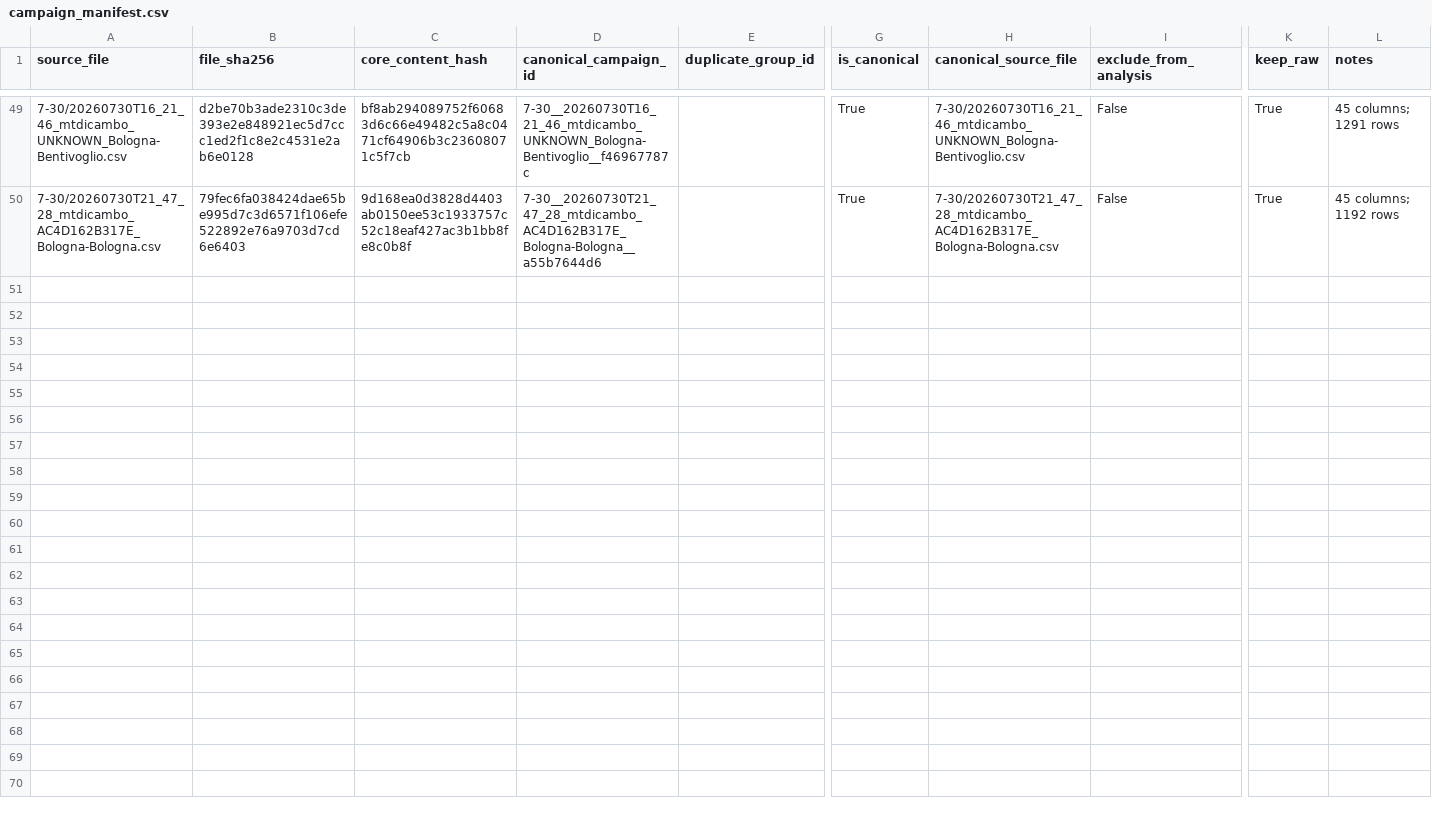
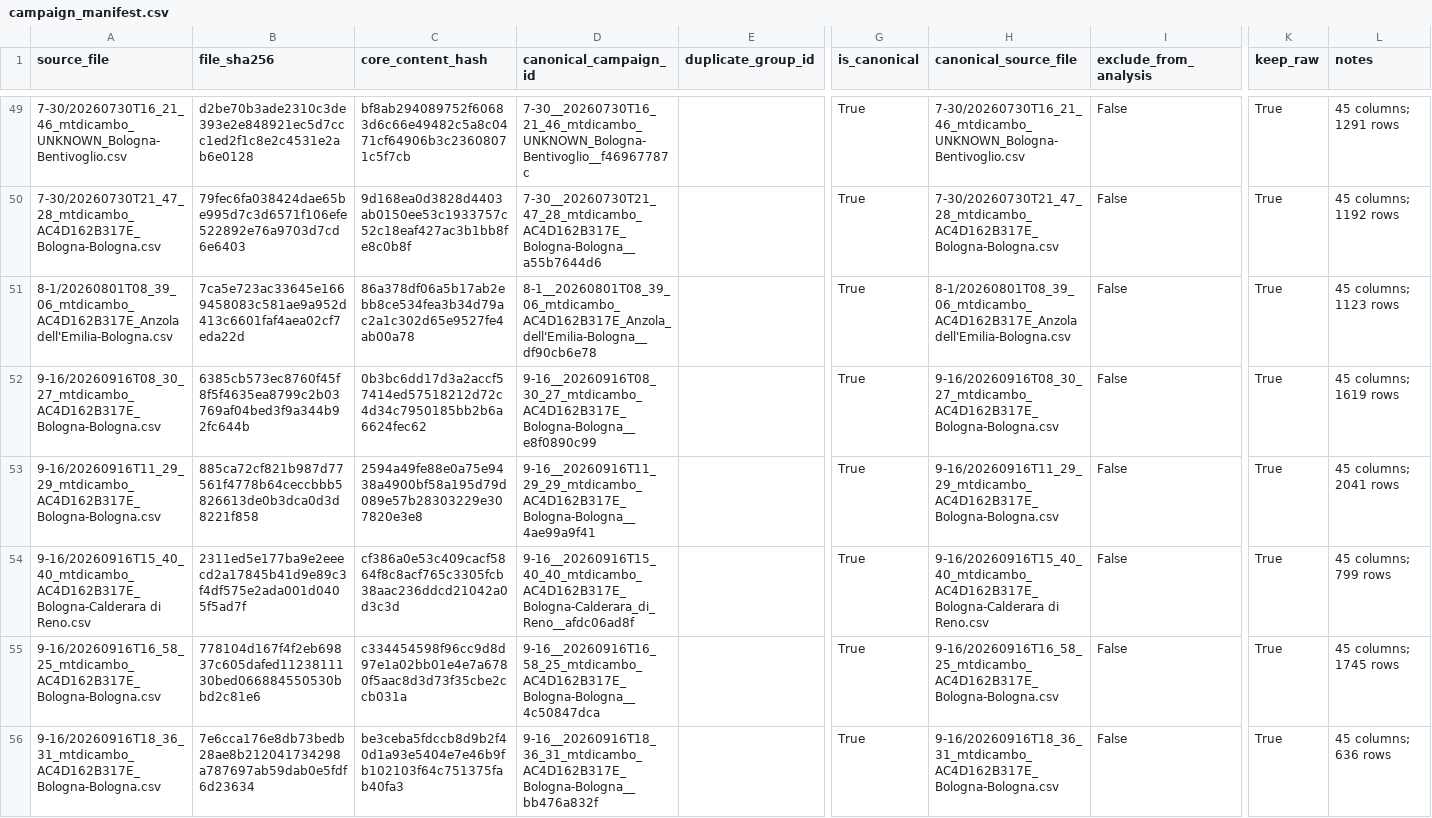
Before and after one commit to pedroventu97/Meteotracker, a CSV file: data/manifests/campaign_manifest.csv, drawn as a sheet; only a part is shown, gaps mark what is left out; rows hold the shown columns only; the diff covers the shown part only; the diff names each change by its address in the sheet, - before the commit and + after, or states it on an @@ line.

Commit message:
feat(e0): promote official campaign manifest to 55 canonical
Promote data/manifests/campaign_manifest.csv to E0 content
(SHA256 81C903DE...C264; 60 rows / 55 canonical / 5 excludes).
Archive previous 44-canonical official file as
campaign_manifest_preE0_44canonical_20260731.csv (no deletes).
Keep dated E0 copy campaign_manifest_E0_20261015T0835.csv.

```diff
--- a/data/manifests/campaign_manifest.csv
+++ b/data/manifests/campaign_manifest.csv
+row 51: 8-1/20260801T08_39_06_mtdicambo_AC4D162B317E_Anzola dell'Emilia-Bologna.csv | 7ca5e723ac33645e1669458083c581ae9a952d413c6601faf4aea02cf7eda22d | 86a378df06a5b17ab2ebb8ce534fea3b34d79ac2a1c302d65e9527fe4ab00a78 | 8-1__20260801T08_39_06_mtdicambo_AC4D162B317E_Anzola_dell'Emilia-Bologna__df90cb6e78 |  | True | 8-1/20260801T08_39_06_mtdicambo_AC4D162B317E_Anzola dell'Emilia-Bologna.csv | False | True | 45 columns; 1123 rows
+row 52: 9-16/20260916T08_30_27_mtdicambo_AC4D162B317E_Bologna-Bologna.csv | 6385cb573ec8760f45f8f5f4635ea8799c2b03769af04bed3f9a344b92fc644b | 0b3bc6dd17d3a2accf57414ed57518212d72c4d34c7950185bb2b6a6624fec62 | 9-16__20260916T08_30_27_mtdicambo_AC4D162B317E_Bologna-Bologna__e8f0890c99 |  | True | 9-16/20260916T08_30_27_mtdicambo_AC4D162B317E_Bologna-Bologna.csv | False | True | 45 columns; 1619 rows
+row 53: 9-16/20260916T11_29_29_mtdicambo_AC4D162B317E_Bologna-Bologna.csv | 885ca72cf821b987d77561f4778b64ceccbbb5826613de0b3dca0d3d8221f858 | 2594a49fe88e0a75e9438a4900bf58a195d79d089e57b28303229e307820e3e8 | 9-16__20260916T11_29_29_mtdicambo_AC4D162B317E_Bologna-Bologna__4ae99a9f41 |  | True | 9-16/20260916T11_29_29_mtdicambo_AC4D162B317E_Bologna-Bologna.csv | False | True | 45 columns; 2041 rows
+row 54: 9-16/20260916T15_40_40_mtdicambo_AC4D162B317E_Bologna-Calderara di Reno.csv | 2311ed5e177ba9e2eeecd2a17845b41d9e89c3f4df575e2ada001d0405f5ad7f | cf386a0e53c409cacf5864f8c8acf765c3305fcb38aac236ddcd21042a0d3c3d | 9-16__20260916T15_40_40_mtdicambo_AC4D162B317E_Bologna-Calderara_di_Reno__afdc06ad8f |  | True | 9-16/20260916T15_40_40_mtdicambo_AC4D162B317E_Bologna-Calderara di Reno.csv | False | True | 45 columns; 799 rows
+row 55: 9-16/20260916T16_58_25_mtdicambo_AC4D162B317E_Bologna-Bologna.csv | 778104d167f4f2eb69837c605dafed1123811130bed066884550530bbd2c81e6 | c334454598f96cc9d8d97e1a02bb01e4e7a6780f5aac8d3d73f35cbe2ccb031a | 9-16__20260916T16_58_25_mtdicambo_AC4D162B317E_Bologna-Bologna__4c50847dca |  | True | 9-16/20260916T16_58_25_mtdicambo_AC4D162B317E_Bologna-Bologna.csv | False | True | 45 columns; 1745 rows
+row 56: 9-16/20260916T18_36_31_mtdicambo_AC4D162B317E_Bologna-Bologna.csv | 7e6cca176e8db73bedb28ae8b212041734298a787697ab59dab0e5fdf6d23634 | be3ceba5fdccb8d9b2f40d1a93e5404e7e46b9fb102103f64c751375fab40fa3 | 9-16__20260916T18_36_31_mtdicambo_AC4D162B317E_Bologna-Bologna__bb476a832f |  | True | 9-16/20260916T18_36_31_mtdicambo_AC4D162B317E_Bologna-Bologna.csv | False | True | 45 columns; 636 rows
```
Also changed, not shown: 5 added rows elsewhere in this file, 2 other files.
